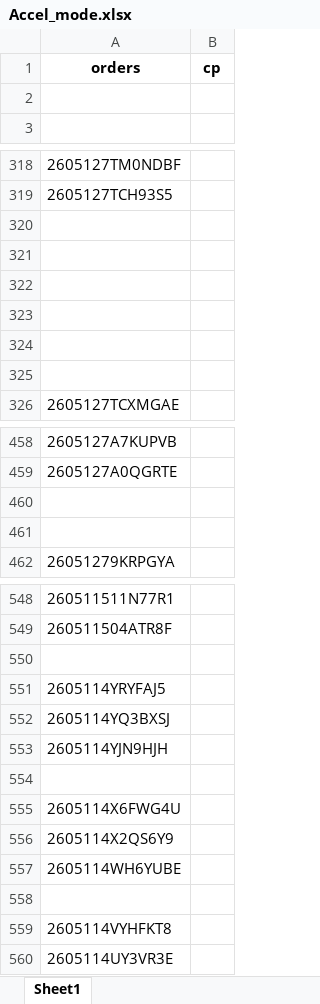
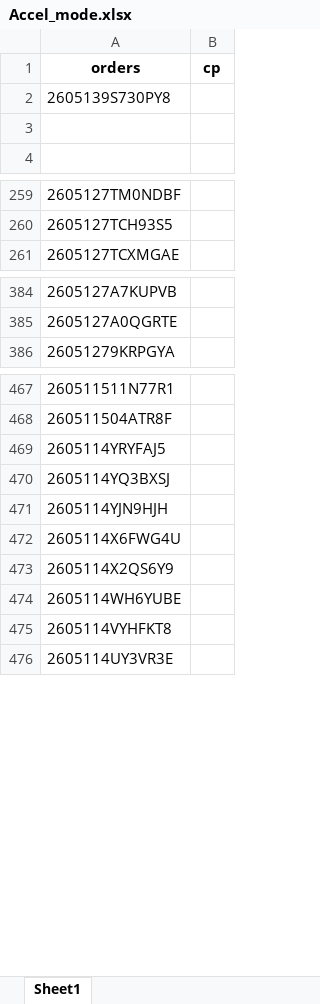
Before and after one commit to iHaveNoKnowledge/Python, an Excel workbook: projects/auto_page/autopageMKII/tables/Accel_mode.xlsx, sheet Sheet1, drawn as a sheet; only a part is shown, gaps mark what is left out; values as stored, in another font and other column widths than the file's, no borders; removed rows and columns are numbered as before the commit, all else as after; the diff covers the shown part only; the diff names each change by its address in the sheet, - before the commit and + after, or states it on an @@ line.

```diff
--- a/projects/auto_page/autopageMKII/tables/Accel_mode.xlsx (sheet Sheet1)
+++ b/projects/auto_page/autopageMKII/tables/Accel_mode.xlsx (sheet Sheet1)
@@ row 30 moved to row 2: 2605139S730PY8 @@
-row 320: (empty)
-row 321: (empty)
-row 322: (empty)
-row 323: (empty)
-row 324: (empty)
-row 325: (empty)
-row 460: (empty)
-row 461: (empty)
-row 550: (empty)
-row 554: (empty)
-row 558: (empty)
```
Also changed, not shown: 74 removed rows elsewhere in this sheet, 2 other files.
